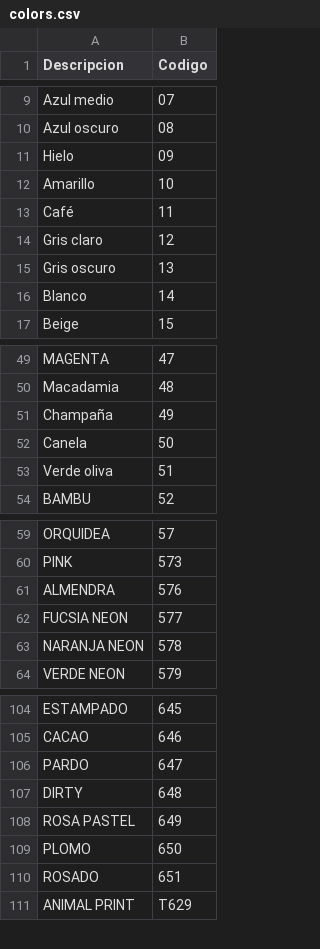
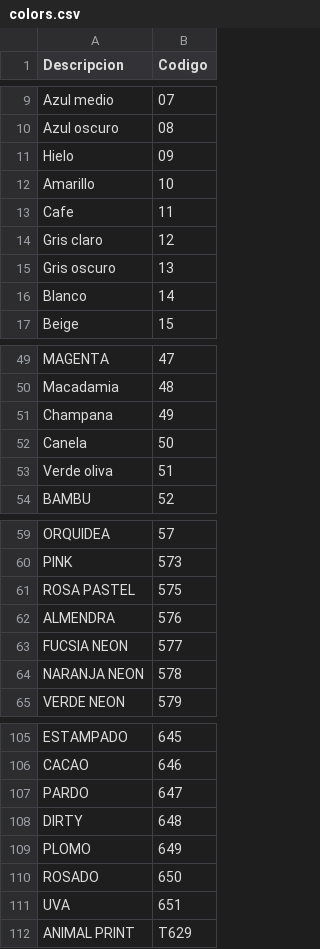
Before and after one commit to comercialtruccos-source/excel-transformer-pro, a CSV file: public/data/colors.csv, drawn as a sheet; only a part is shown, gaps mark what is left out; removed rows and columns are numbered as before the commit, all else as after; the diff names each change by its address in the sheet, - before the commit and + after, or states it on an @@ line.

```diff
--- a/public/data/colors.csv
+++ b/public/data/colors.csv
-A13 (Descripcion): Café
+A13 (Descripcion): Cafe
-A51 (Descripcion): Champaña
+A51 (Descripcion): Champana
+row 61: ROSA PASTEL | 575
-row 108: ROSA PASTEL | 649
-B109 (Codigo): 650
+B109 (Codigo): 649
-B110 (Codigo): 651
+B110 (Codigo): 650
+row 111: UVA | 651
```
